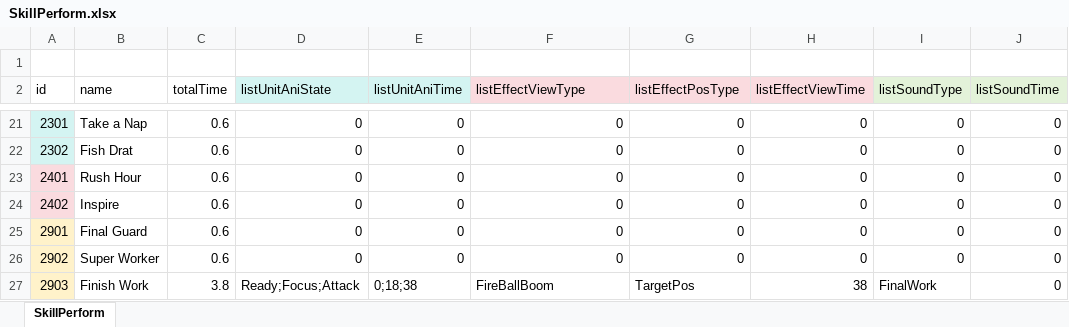
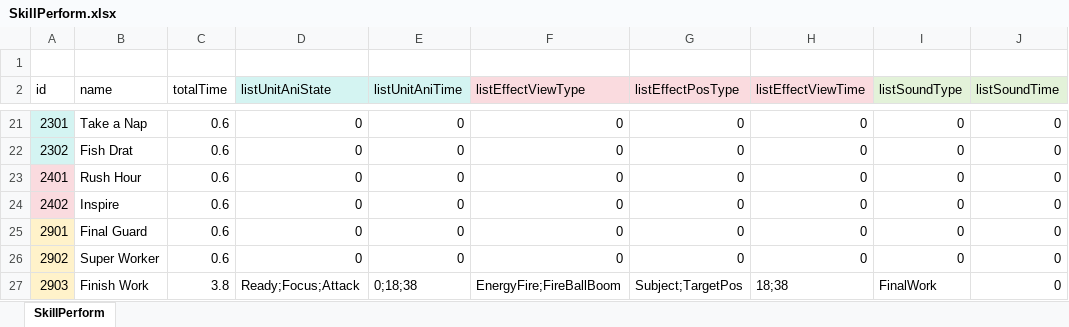
Before and after one commit to LUOHONGPENG/HermitRabbit, an Excel workbook: Assets/Excel/SkillPerform.xlsx, sheet SkillPerform, drawn as a sheet; only a part is shown, gaps mark what is left out; values as stored, in another font and other column widths than the file's, no borders; the diff names each change by its address in the sheet, - before the commit and + after, or states it on an @@ line.

```diff
--- a/Assets/Excel/SkillPerform.xlsx (sheet SkillPerform)
+++ b/Assets/Excel/SkillPerform.xlsx (sheet SkillPerform)
-F27 (listEffectViewType): FireBallBoom
+F27 (listEffectViewType): EnergyFire;FireBallBoom
-G27 (listEffectPosType): TargetPos
+G27 (listEffectPosType): Subject;TargetPos
-H27 (listEffectViewTime): 38
+H27 (listEffectViewTime): 18;38
```
Also changed, not shown: Assets/Excel/SkillEffectView.xlsx, 17 other files.
